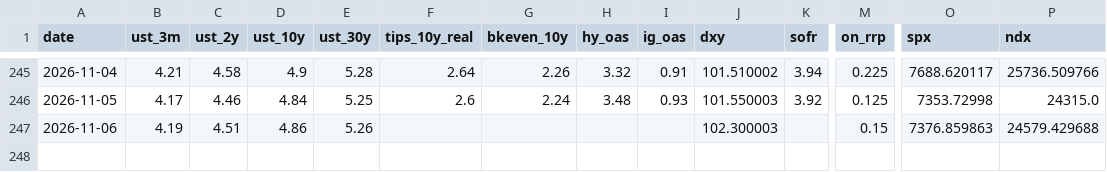
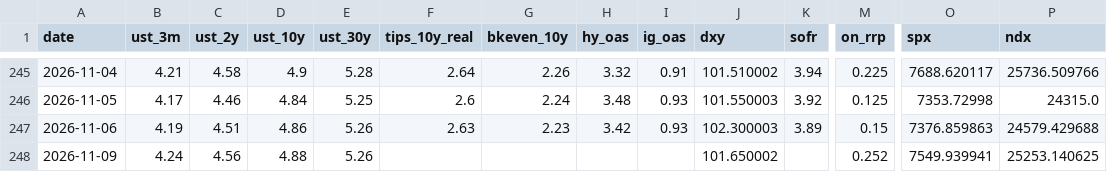
Before and after one commit to srwfj5d2th-droid/morning-macro, a CSV file: data/macro_series.csv, drawn as a sheet; only a part is shown, gaps mark what is left out; rows hold the shown columns only; the diff names each change by its address in the sheet, - before the commit and + after, or states it on an @@ line.

```diff
--- a/data/macro_series.csv
+++ b/data/macro_series.csv
-F247 (tips_10y_real): (empty)
+F247 (tips_10y_real): 2.63
-G247 (bkeven_10y): (empty)
+G247 (bkeven_10y): 2.23
-H247 (hy_oas): (empty)
+H247 (hy_oas): 3.42
-I247 (ig_oas): (empty)
+I247 (ig_oas): 0.93
-K247 (sofr): (empty)
+K247 (sofr): 3.89
+row 248: 2026-11-09 | 4.24 | 4.56 | 4.88 | 5.26 |  |  |  |  | 101.650002 |  | 0.252 | 7549.939941 | 25253.140625
```
Also changed, not shown: data/claims_ledger.csv, 29 other files.
